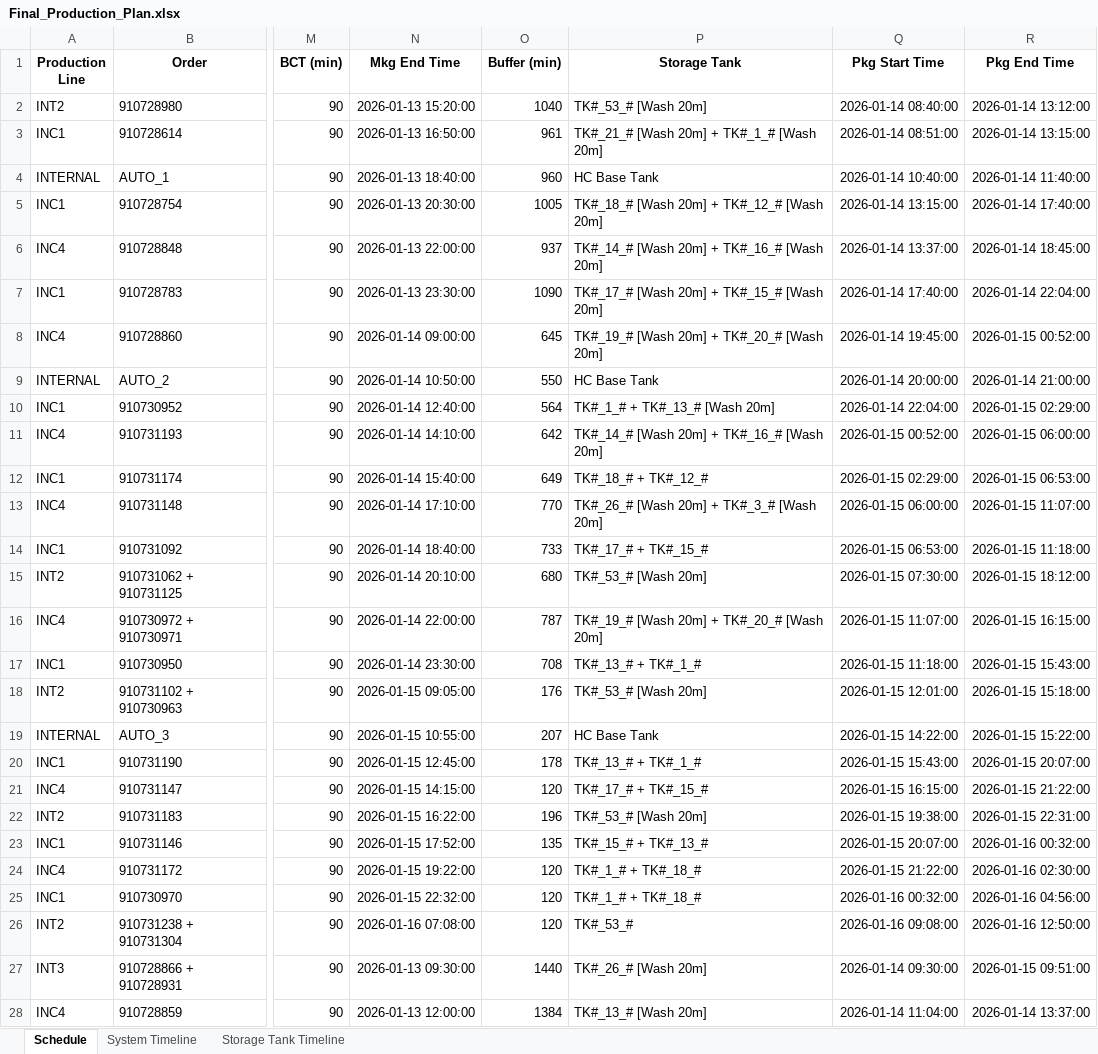
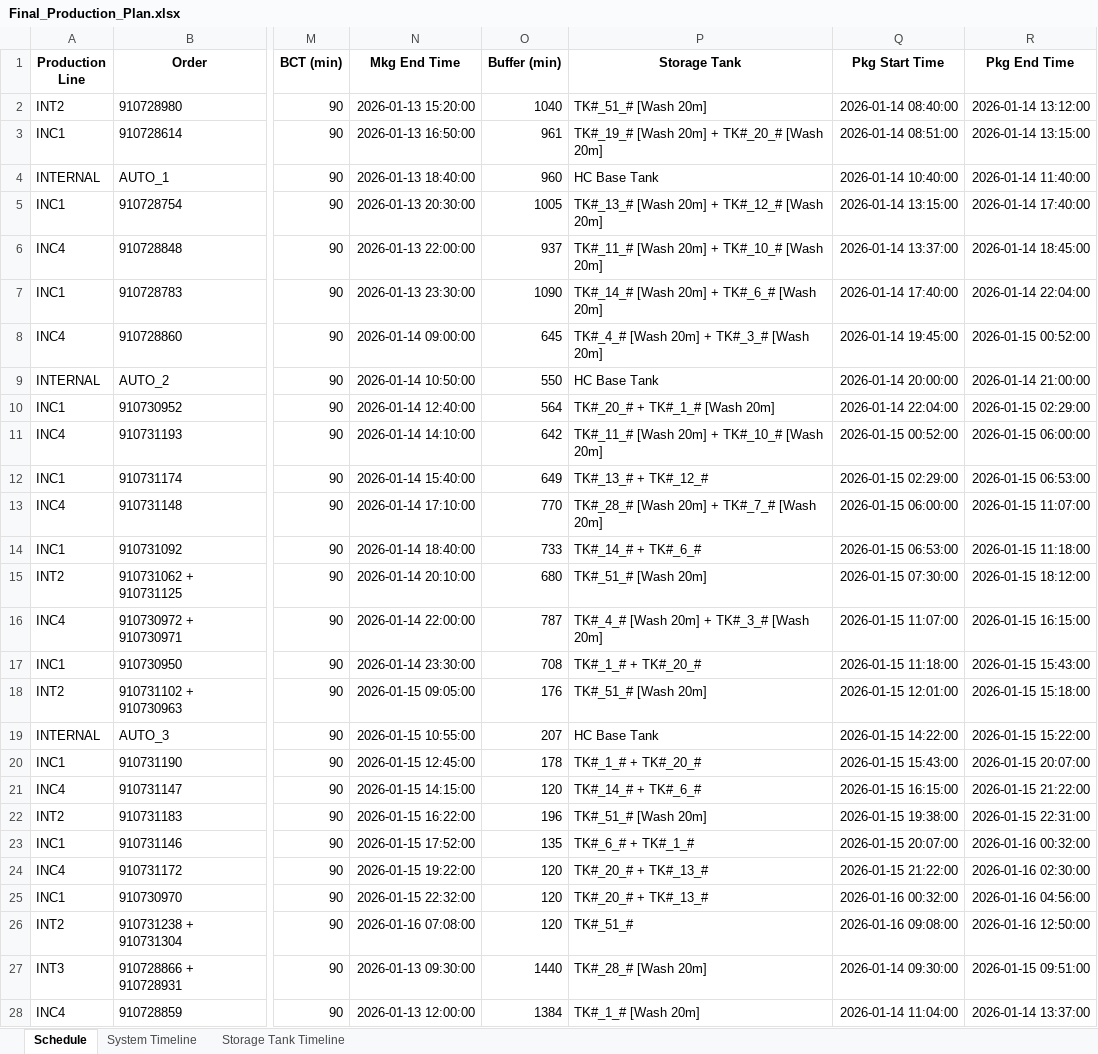
Before and after one commit to Aetheradix/PG-AutoProdTool, an Excel workbook: APPT/data/output/Final_Production_Plan.xlsx, sheet Schedule, drawn as a sheet; only a part is shown, gaps mark what is left out; values as stored, in another font and other column widths than the file's, no borders; the diff covers the shown part only; the diff names each change by its address in the sheet, - before the commit and + after, or states it on an @@ line.

```diff
--- a/APPT/data/output/Final_Production_Plan.xlsx (sheet Schedule)
+++ b/APPT/data/output/Final_Production_Plan.xlsx (sheet Schedule)
-P2 (Storage Tank): TK#_53_# [Wash 20m]
+P2 (Storage Tank): TK#_51_# [Wash 20m]
-P3 (Storage Tank): TK#_21_# [Wash 20m] + TK#_1_# [Wash 20m]
+P3 (Storage Tank): TK#_19_# [Wash 20m] + TK#_20_# [Wash 20m]
-P5 (Storage Tank): TK#_18_# [Wash 20m] + TK#_12_# [Wash 20m]
+P5 (Storage Tank): TK#_13_# [Wash 20m] + TK#_12_# [Wash 20m]
-P6 (Storage Tank): TK#_14_# [Wash 20m] + TK#_16_# [Wash 20m]
+P6 (Storage Tank): TK#_11_# [Wash 20m] + TK#_10_# [Wash 20m]
-P7 (Storage Tank): TK#_17_# [Wash 20m] + TK#_15_# [Wash 20m]
+P7 (Storage Tank): TK#_14_# [Wash 20m] + TK#_6_# [Wash 20m]
-P8 (Storage Tank): TK#_19_# [Wash 20m] + TK#_20_# [Wash 20m]
+P8 (Storage Tank): TK#_4_# [Wash 20m] + TK#_3_# [Wash 20m]
-P10 (Storage Tank): TK#_1_# + TK#_13_# [Wash 20m]
+P10 (Storage Tank): TK#_20_# + TK#_1_# [Wash 20m]
-P11 (Storage Tank): TK#_14_# [Wash 20m] + TK#_16_# [Wash 20m]
+P11 (Storage Tank): TK#_11_# [Wash 20m] + TK#_10_# [Wash 20m]
-P12 (Storage Tank): TK#_18_# + TK#_12_#
+P12 (Storage Tank): TK#_13_# + TK#_12_#
-P13 (Storage Tank): TK#_26_# [Wash 20m] + TK#_3_# [Wash 20m]
+P13 (Storage Tank): TK#_28_# [Wash 20m] + TK#_7_# [Wash 20m]
-P14 (Storage Tank): TK#_17_# + TK#_15_#
+P14 (Storage Tank): TK#_14_# + TK#_6_#
-P15 (Storage Tank): TK#_53_# [Wash 20m]
+P15 (Storage Tank): TK#_51_# [Wash 20m]
-P16 (Storage Tank): TK#_19_# [Wash 20m] + TK#_20_# [Wash 20m]
+P16 (Storage Tank): TK#_4_# [Wash 20m] + TK#_3_# [Wash 20m]
-P17 (Storage Tank): TK#_13_# + TK#_1_#
+P17 (Storage Tank): TK#_1_# + TK#_20_#
-P18 (Storage Tank): TK#_53_# [Wash 20m]
+P18 (Storage Tank): TK#_51_# [Wash 20m]
-P20 (Storage Tank): TK#_13_# + TK#_1_#
+P20 (Storage Tank): TK#_1_# + TK#_20_#
-P21 (Storage Tank): TK#_17_# + TK#_15_#
+P21 (Storage Tank): TK#_14_# + TK#_6_#
-P22 (Storage Tank): TK#_53_# [Wash 20m]
+P22 (Storage Tank): TK#_51_# [Wash 20m]
-P23 (Storage Tank): TK#_15_# + TK#_13_#
+P23 (Storage Tank): TK#_6_# + TK#_1_#
-P24:P25 (Storage Tank): TK#_1_# + TK#_18_#
+P24:P25 (Storage Tank): TK#_20_# + TK#_13_#
-P26 (Storage Tank): TK#_53_#
+P26 (Storage Tank): TK#_51_#
-P27 (Storage Tank): TK#_26_# [Wash 20m]
+P27 (Storage Tank): TK#_28_# [Wash 20m]
-P28 (Storage Tank): TK#_13_# [Wash 20m]
+P28 (Storage Tank): TK#_1_# [Wash 20m]
```
Also changed, not shown: 11 edited cells elsewhere in this sheet, sheet Storage Tank Timeline, APPT/data/input/equipment_master.xlsx, 3 other files.
